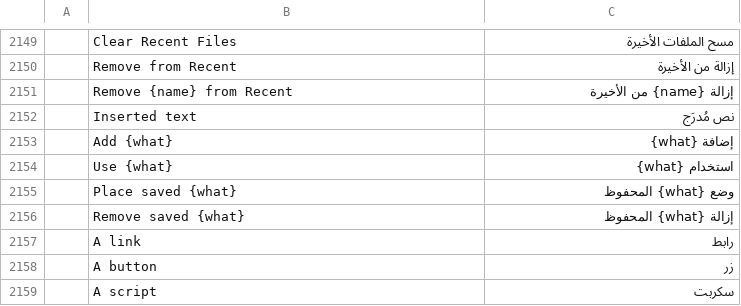
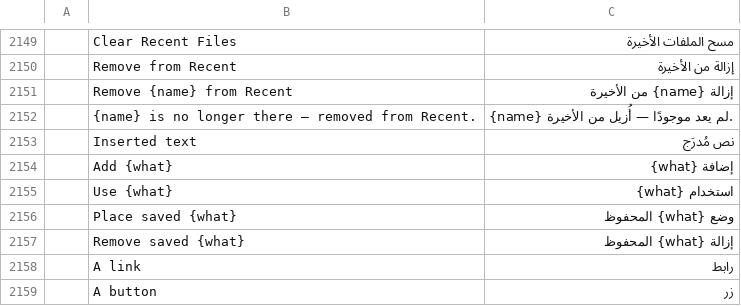
Before and after one commit to iRehmanAhmad/Rehman-PDF, a TSV file: crates/ui-egui/src/i18n/ar.tsv, drawn as a sheet; only a part is shown, gaps mark what is left out; the shorter side is filled out with more unchanged rows; the diff names each change by its address in the sheet, - before the commit and + after, or states it on an @@ line.

```diff
--- a/crates/ui-egui/src/i18n/ar.tsv
+++ b/crates/ui-egui/src/i18n/ar.tsv
+row 2152:  | {name} is no longer there — removed from Recent. | {name} لم يعد موجودًا — أُزيل من الأخيرة.
```
Also changed, not shown: crates/ui-egui/src/i18n/de.tsv, crates/ui-egui/src/i18n/lt.tsv, 44 other files.
